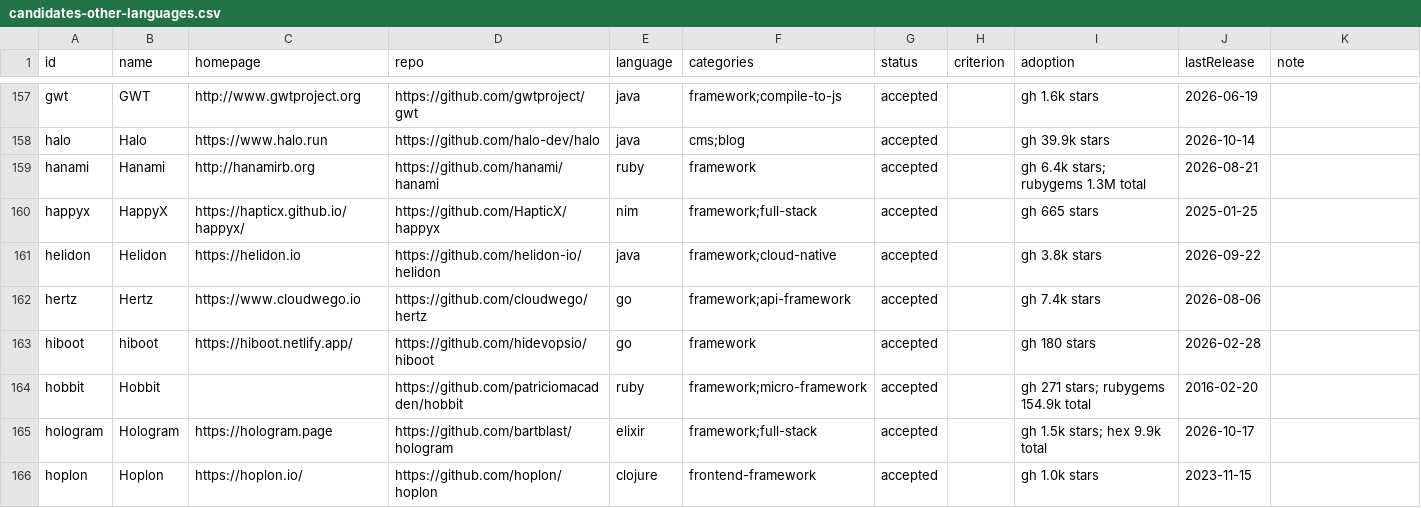
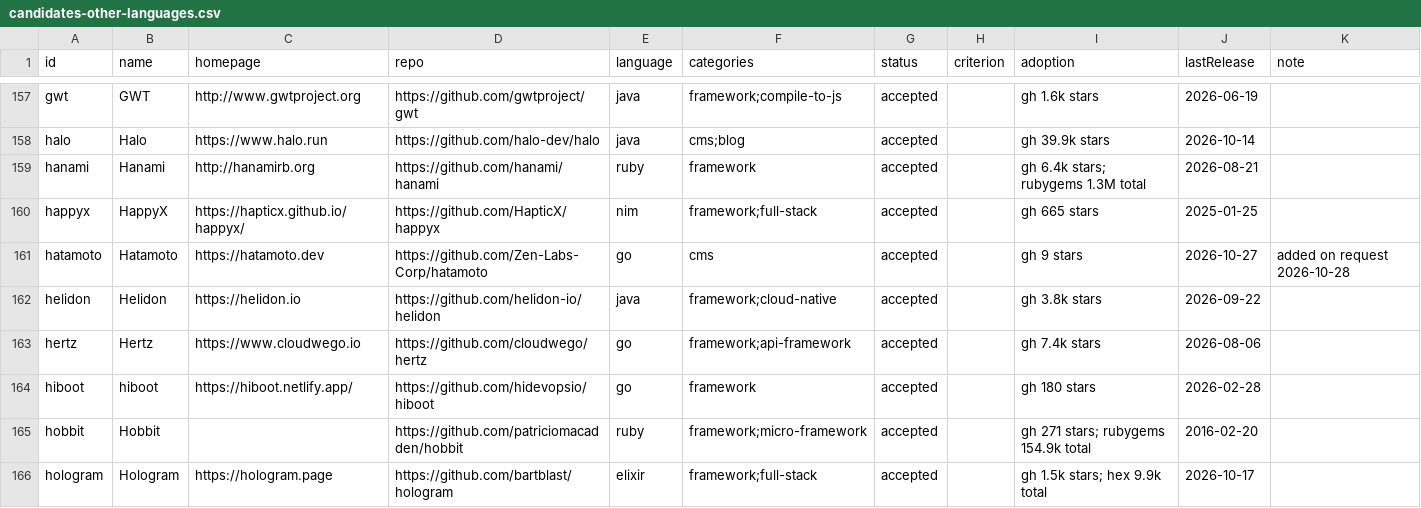
Before and after one commit to fortrabbit/findsoftware, a CSV file: research/candidates-other-languages.csv, drawn as a sheet; only a part is shown, gaps mark what is left out; the shorter side is filled out with more unchanged rows; the diff names each change by its address in the sheet, - before the commit and + after, or states it on an @@ line.

```diff
--- a/research/candidates-other-languages.csv
+++ b/research/candidates-other-languages.csv
+row 161: hatamoto | Hatamoto | https://hatamoto.dev | https://github.com/Zen-Labs-Corp/hatamoto | go | cms | accepted |  | gh 9 stars | 2026-10-27 | added on request 2026-10-28
```
Also changed, not shown: 6 other files.
